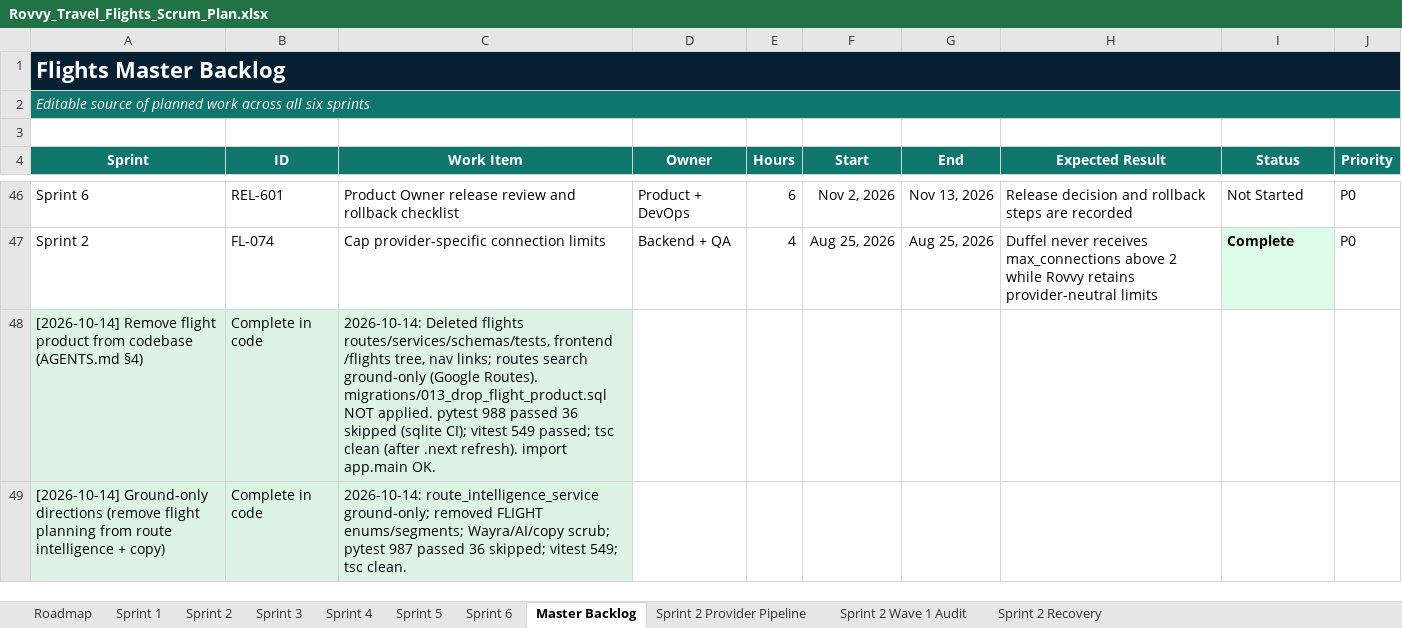
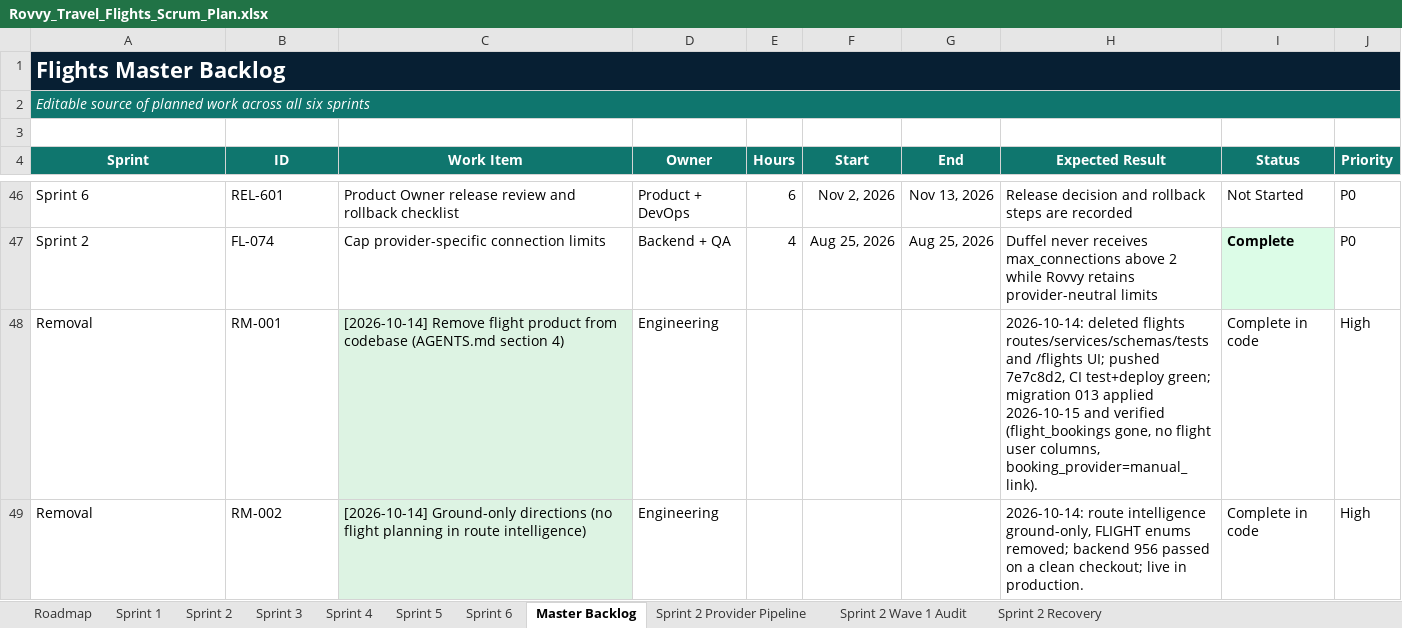
Before and after one commit to bharath1997-crypto/group-travel-os, an Excel workbook: Scram Book/Travel Tab/Rovvy_Travel_Flights_Scrum_Plan.xlsx, sheet Master Backlog, drawn as a sheet; only a part is shown, gaps mark what is left out; values as stored, in another font and other column widths than the file's, no borders; removed rows and columns are numbered as before the commit, all else as after; the diff names each change by its address in the sheet, - before the commit and + after, or states it on an @@ line.

```diff
--- a/Scram Book/Travel Tab/Rovvy_Travel_Flights_Scrum_Plan.xlsx (sheet Master Backlog)
+++ b/Scram Book/Travel Tab/Rovvy_Travel_Flights_Scrum_Plan.xlsx (sheet Master Backlog)
-row 48: [2026-10-14] Remove flight product from codebase (AGENTS.md §4) | Complete in code | 2026-10-14: Deleted flights routes/services/schemas/tests, frontend /flights tree, nav links; routes search ground-only (Google Routes). migrations/013_drop_flight_product.sql NOT applied. pytest 988 passed 36 skipped (sqlite CI); vitest 549 passed; tsc clean (after .next refresh). import app.main OK.
-row 49: [2026-10-14] Ground-only directions (remove flight planning from route intelligence + copy) | Complete in code | 2026-10-14: route_intelligence_service ground-only; removed FLIGHT enums/segments; Wayra/AI/copy scrub; pytest 987 passed 36 skipped; vitest 549; tsc clean.
+row 48: Removal | RM-001 | [2026-10-14] Remove flight product from codebase (AGENTS.md section 4) | Engineering |  |  |  | 2026-10-14: deleted flights routes/services/schemas/tests and /flights UI; pushed 7e7c8d2, CI test+deploy green; migration 013 applied 2026-10-15 and verified (flight_bookings gone, no flight user columns, booking_provider=manual_link). | Complete in code | High
+row 49: Removal | RM-002 | [2026-10-14] Ground-only directions (no flight planning in route intelligence) | Engineering |  |  |  | 2026-10-14: route intelligence ground-only, FLIGHT enums removed; backend 956 passed on a clean checkout; live in production. | Complete in code | High
```
Also changed, not shown: Scram Book/Explorer Tab/Rovvy_Explorer_Scrum_Book.xlsx.
